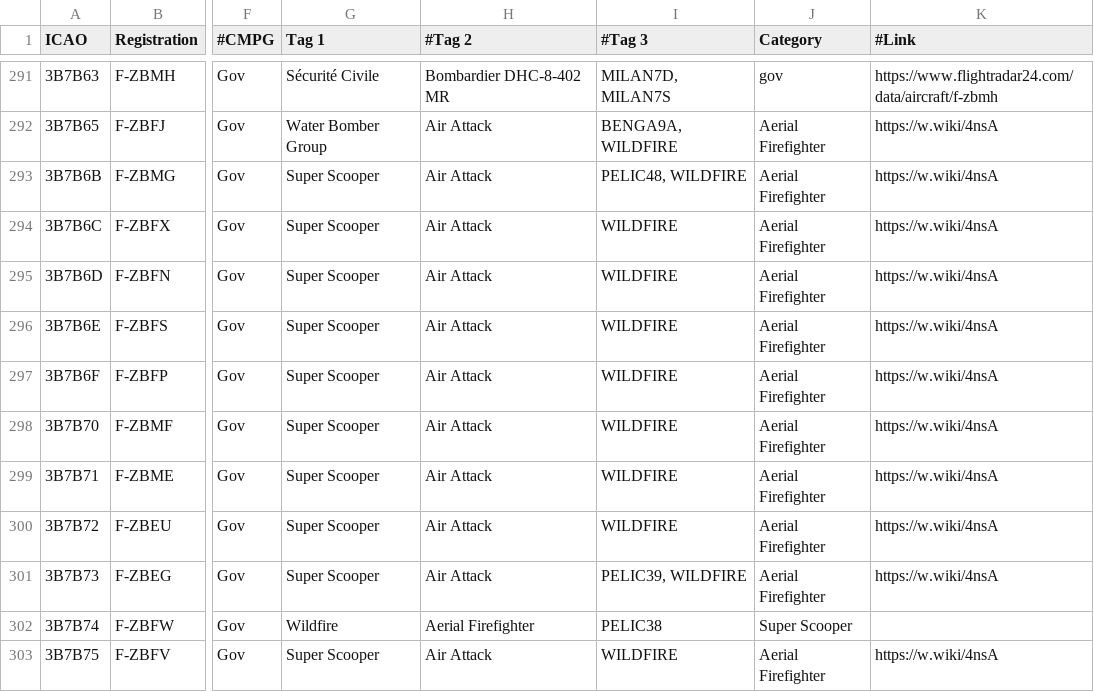
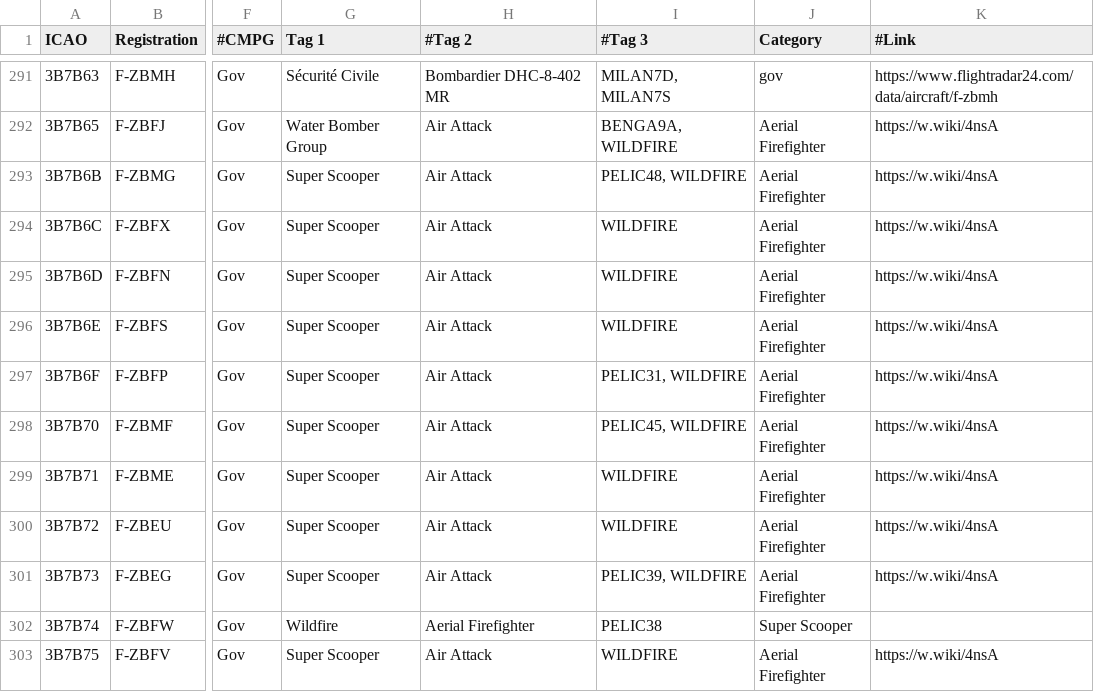
Before and after one commit to djrexishere91/df-adsb-lists, a CSV file: plane-alert-gov-images.csv, drawn as a sheet; only a part is shown, gaps mark what is left out; the diff names each change by its address in the sheet, - before the commit and + after, or states it on an @@ line.

```diff
--- a/plane-alert-gov-images.csv
+++ b/plane-alert-gov-images.csv
-I297 (#Tag 3): WILDFIRE
+I297 (#Tag 3): PELIC31, WILDFIRE
-I298 (#Tag 3): WILDFIRE
+I298 (#Tag 3): PELIC45, WILDFIRE
```
Also changed, not shown: 1 other file.
